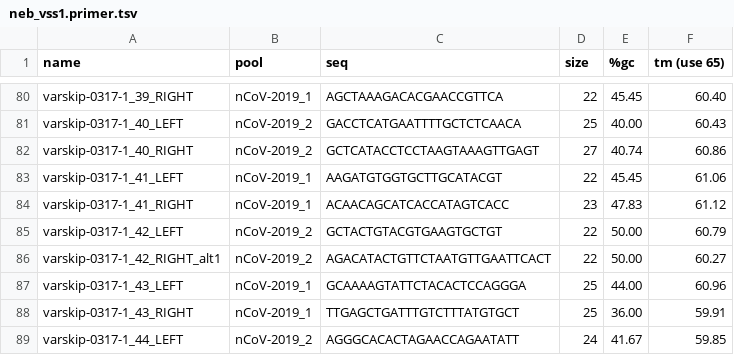
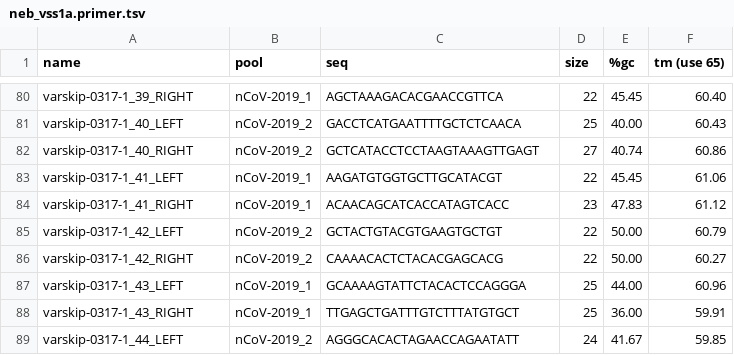
Before and after one commit to nebiolabs/VarSkip, a TSV file: neb_vss1a.primer.tsv (was neb_vss1.primer.tsv), drawn as a sheet; only a part is shown, gaps mark what is left out.

Commit message:
replaces primer 42R alt1 with actual primer 42R

```diff
--- a/neb_vss1.primer.tsv
+++ b/neb_vss1a.primer.tsv
@@ -85,3 +85,3 @@ varskip-0317-1_41_RIGHT	nCoV-2019_1	ACAACAGCATCACCATAGTCACC	23	47.83	61.12
 varskip-0317-1_42_LEFT	nCoV-2019_2	GCTACTGTACGTGAAGTGCTGT	22	50.00	60.79
-varskip-0317-1_42_RIGHT_alt1	nCoV-2019_2	AGACATACTGTTCTAATGTTGAATTCACT	22	50.00	60.27
+varskip-0317-1_42_RIGHT	nCoV-2019_2	CAAAACACTCTACACGAGCACG	22	50.00	60.27
 varskip-0317-1_43_LEFT	nCoV-2019_1	GCAAAAGTATTCTACACTCCAGGGA	25	44.00	60.96
```
Also changed, not shown: neb_vss1.amplicon_info.tsv, 1 other file.
